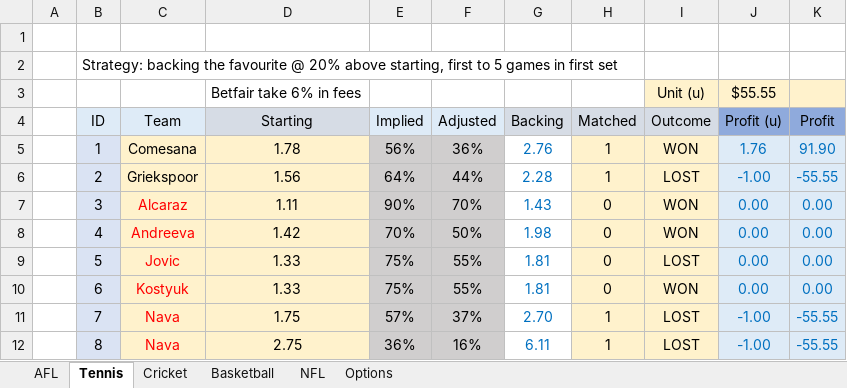
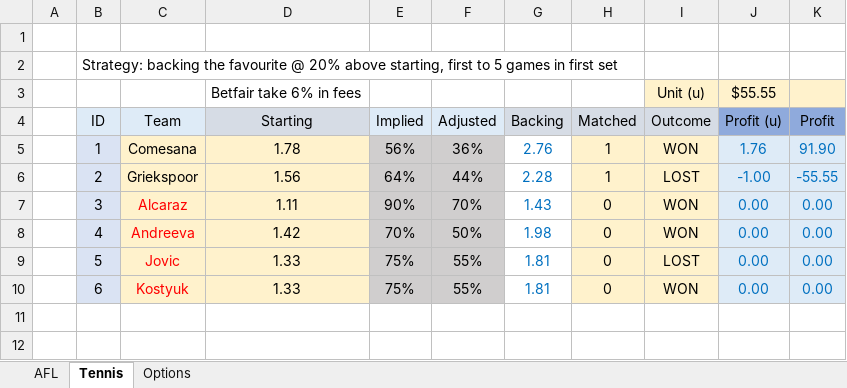
Before and after one commit to zazwaz12/BetfairExcel, an Excel workbook: Betfair-Volatility-Trading.xlsx, sheet Tennis, drawn as a sheet; values as stored, in another font and other column widths than the file's, no borders; the diff names each change by its address in the sheet, - before the commit and + after, or states it on an @@ line.

```diff
--- a/Betfair-Volatility-Trading.xlsx (sheet Tennis)
+++ b/Betfair-Volatility-Trading.xlsx (sheet Tennis)
-sheet tab: Cricket
-sheet tab: Basketball
-sheet tab: NFL
-row 11:  | 7 | Nava | 1.75 | 57% | 37% | 2.70 | 1 | LOST | -1.00 | -55.55
-row 12:  | 8 | Nava | 2.75 | 36% | 16% | 6.11 | 1 | LOST | -1.00 | -55.55
```
